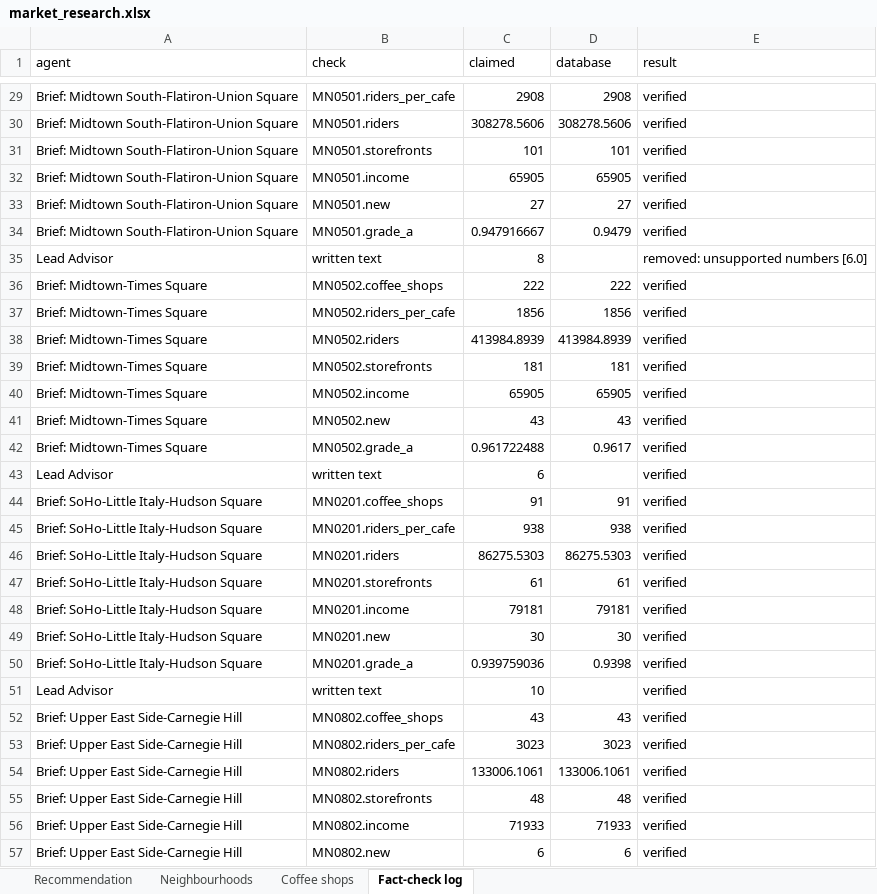
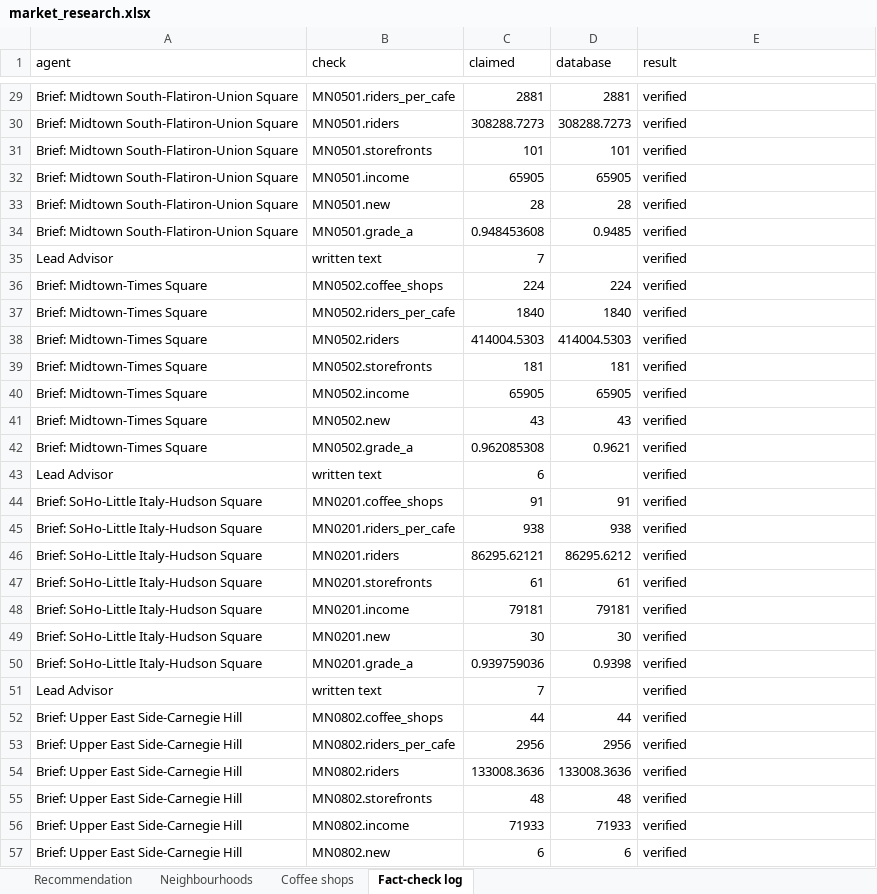
Before and after one commit to malihashaik68/multi-agent-market-research, an Excel workbook: outputs/market_research.xlsx, sheet Fact-check log, drawn as a sheet; only a part is shown, gaps mark what is left out; values as stored, in another font and other column widths than the file's, no borders; the diff covers the shown part only; the diff names each change by its address in the sheet, - before the commit and + after, or states it on an @@ line.

```diff
--- a/outputs/market_research.xlsx (sheet Fact-check log)
+++ b/outputs/market_research.xlsx (sheet Fact-check log)
-C29 (claimed): 2908
+C29 (claimed): 2881
-D29 (database): 2908
+D29 (database): 2881
-C30 (claimed): 308278.5606
+C30 (claimed): 308288.7273
-D30 (database): 308278.5606
+D30 (database): 308288.7273
-C33 (claimed): 27
+C33 (claimed): 28
-D33 (database): 27
+D33 (database): 28
-C34 (claimed): 0.947916667
+C34 (claimed): 0.948453608
-D34 (database): 0.9479
+D34 (database): 0.9485
-C35 (claimed): 8
+C35 (claimed): 7
-E35 (result): removed: unsupported numbers [6.0]
+E35 (result): verified
-C36 (claimed): 222
+C36 (claimed): 224
-D36 (database): 222
+D36 (database): 224
-C37 (claimed): 1856
+C37 (claimed): 1840
-D37 (database): 1856
+D37 (database): 1840
-C38 (claimed): 413984.8939
+C38 (claimed): 414004.5303
-D38 (database): 413984.8939
+D38 (database): 414004.5303
-C42 (claimed): 0.961722488
+C42 (claimed): 0.962085308
-D42 (database): 0.9617
+D42 (database): 0.9621
-C46 (claimed): 86275.5303
+C46 (claimed): 86295.62121
-D46 (database): 86275.5303
+D46 (database): 86295.6212
-C51 (claimed): 10
+C51 (claimed): 7
-C52 (claimed): 43
+C52 (claimed): 44
-D52 (database): 43
+D52 (database): 44
-C53 (claimed): 3023
+C53 (claimed): 2956
-D53 (database): 3023
+D53 (database): 2956
-C54 (claimed): 133006.1061
+C54 (claimed): 133008.3636
-D54 (database): 133006.1061
+D54 (database): 133008.3636
```
Also changed, not shown: 1 added row, 1 removed row and 30 edited cells elsewhere in this sheet, sheet Neighbourhoods, sheet Coffee shops, sheet Recommendation, 5 other files.
